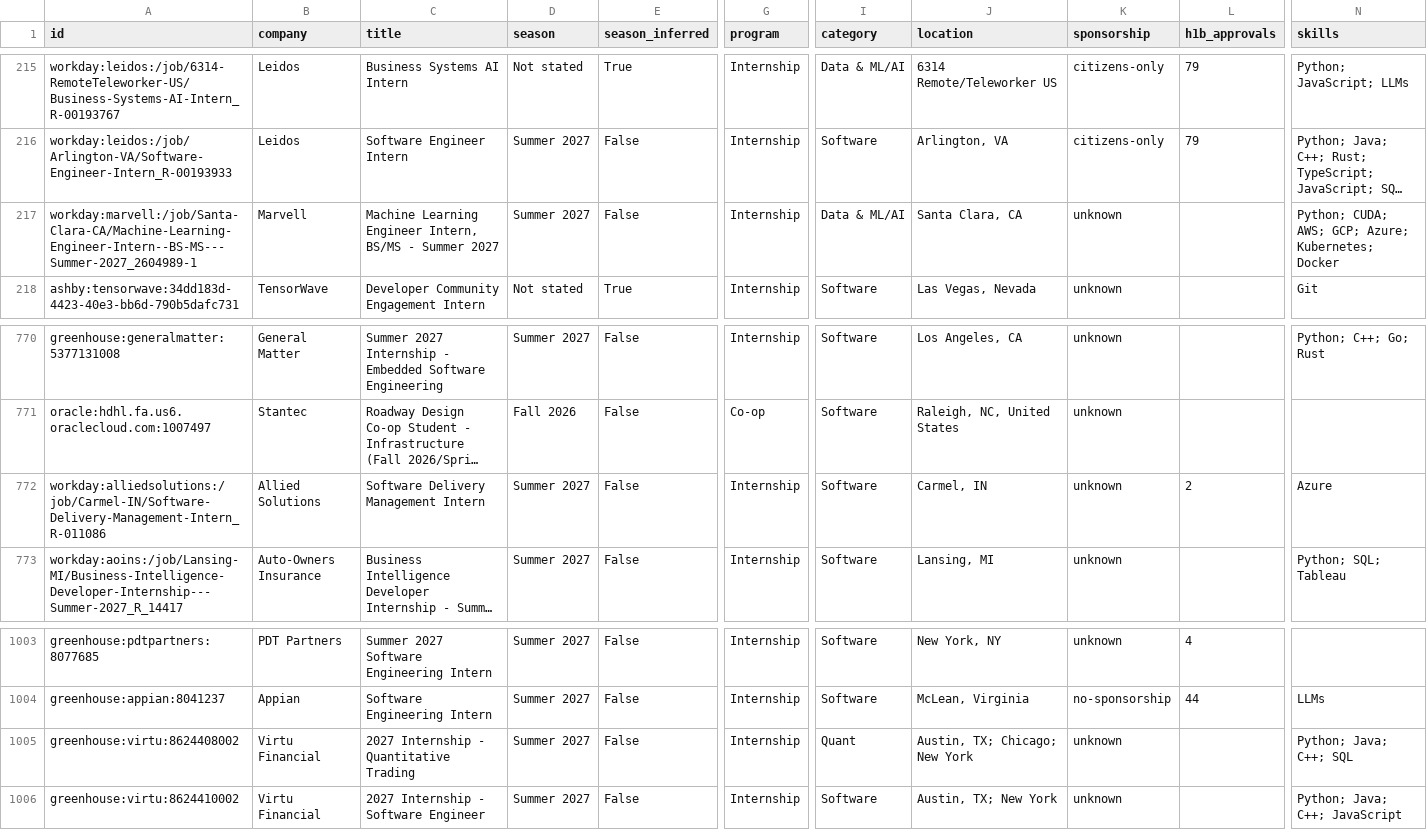
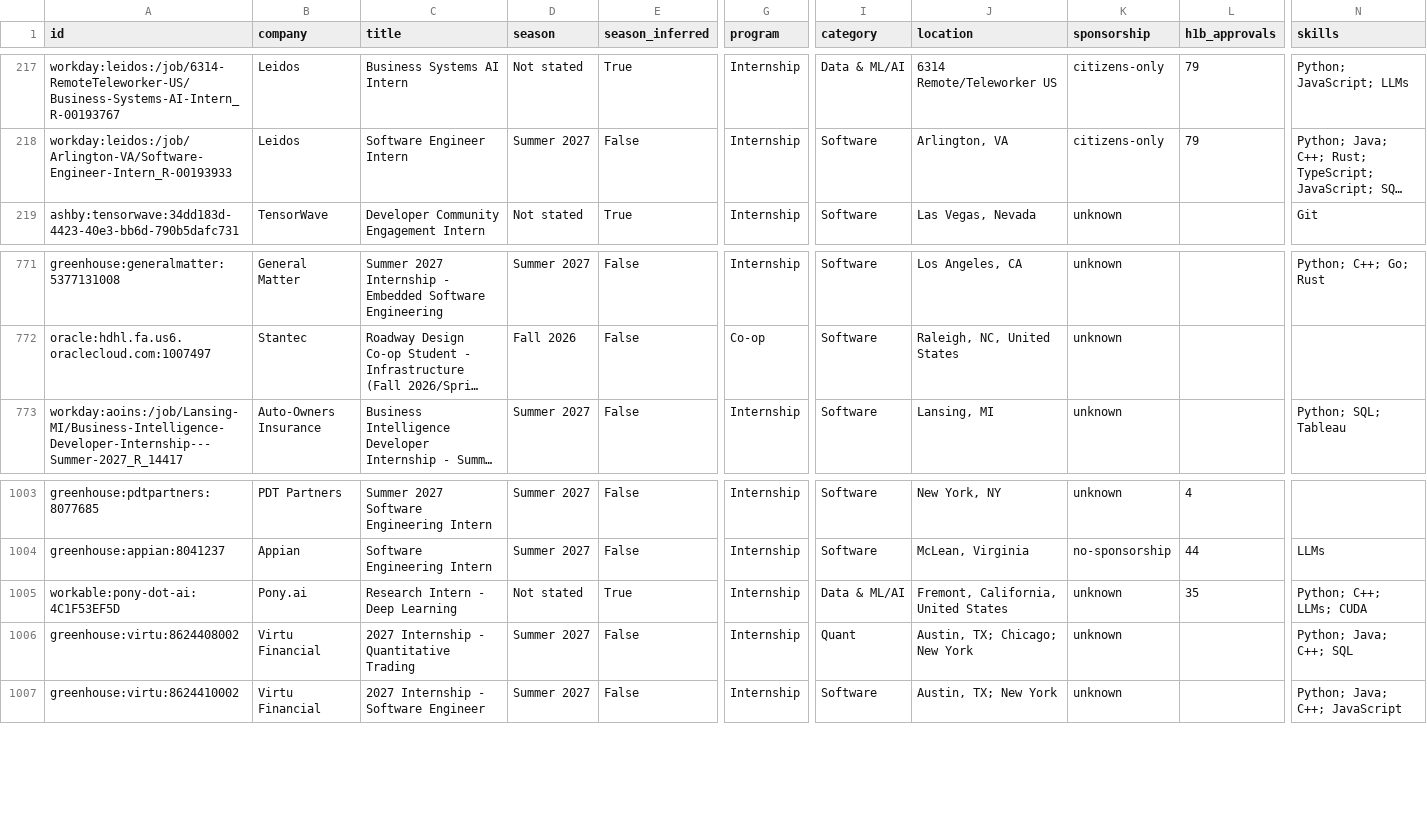
Before and after one commit to EthanChen5291/internship-alerts, a CSV file: data/internships.csv, drawn as a sheet; only a part is shown, gaps mark what is left out; long unchanged cells end in …; removed rows and columns are numbered as before the commit, all else as after; rows hold the shown columns only; the diff covers the shown part only; the diff names each change by its address in the sheet, - before the commit and + after, or states it on an @@ line.

```diff
--- a/data/internships.csv
+++ b/data/internships.csv
-row 217: workday:marvell:/job/Santa-Clara-CA/Machine-Learning-Engineer-Intern--BS-MS---Summer-2027_2604989-1 | Marvell | Machine Learning Engineer Intern, BS/MS - Summer 2027 | Summer 2027 | False | Internship | Data & ML/AI | Santa Clara, CA | unknown |  | Python; CUDA; AWS; GCP; Azure; Kubernetes; Docker
-row 772: workday:alliedsolutions:/job/Carmel-IN/Software-Delivery-Management-Intern_R-011086 | Allied Solutions | Software Delivery Management Intern | Summer 2027 | False | Internship | Software | Carmel, IN | unknown | 2 | Azure
+row 1005: workable:pony-dot-ai:4C1F53EF5D | Pony.ai | Research Intern - Deep Learning | Not stated | True | Internship | Data & ML/AI | Fremont, California, United States | unknown | 35 | Python; C++; LLMs; CUDA
```
Also changed, not shown: 3 added rows, 1 removed row and 5 moved rows elsewhere in this file, docs/internships.csv, 15 other files.
